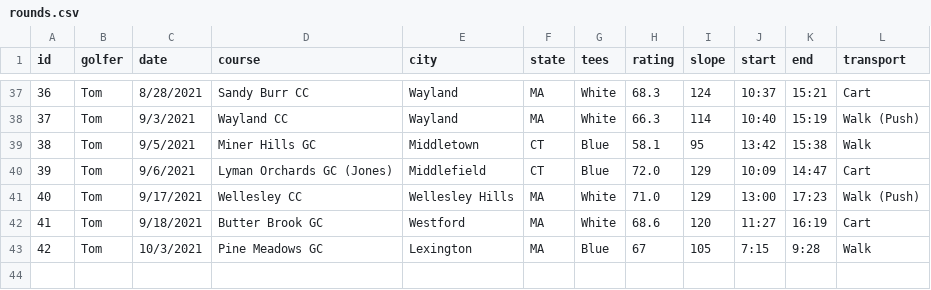
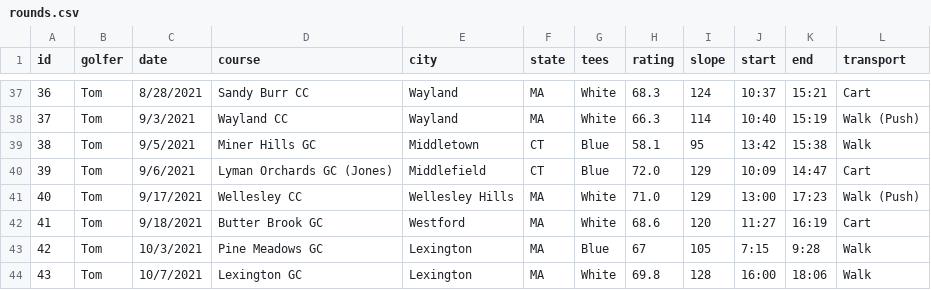
Before and after one commit to TK2575/golf-stats, a CSV file: src/main/resources/data/shot-by-shot/rounds.csv, drawn as a sheet; only a part is shown, gaps mark what is left out.

```diff
--- a/src/main/resources/data/shot-by-shot/rounds.csv
+++ b/src/main/resources/data/shot-by-shot/rounds.csv
@@ -43 +43,2 @@ id,golfer,date,course,city,state,tees,rating,slope,start,end,transport
 42,Tom,10/3/2021,Pine Meadows GC,Lexington,MA,Blue,67,105,7:15,9:28,Walk
+43,Tom,10/7/2021,Lexington GC,Lexington,MA,White,69.8,128,16:00,18:06,Walk
```
Also changed, not shown: src/main/resources/data/shot-by-shot/shots.csv.
